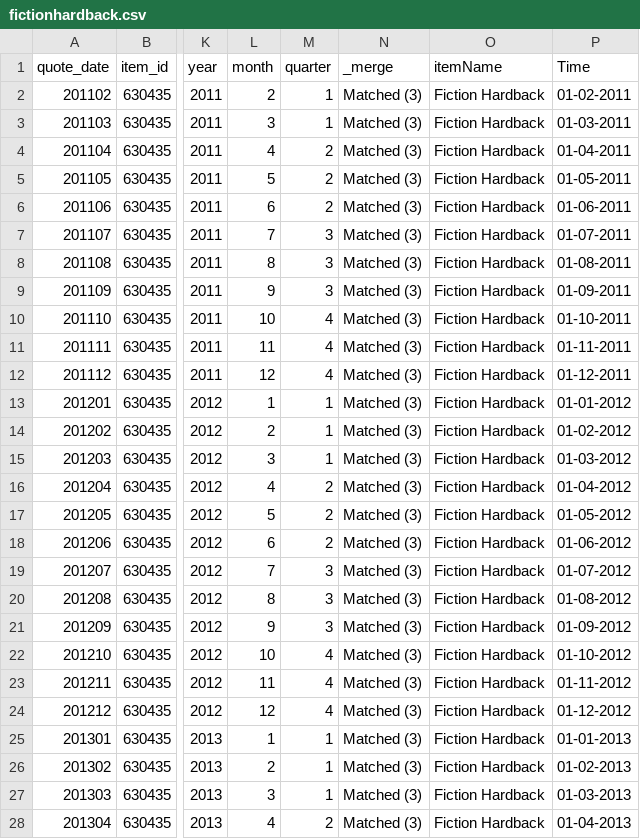
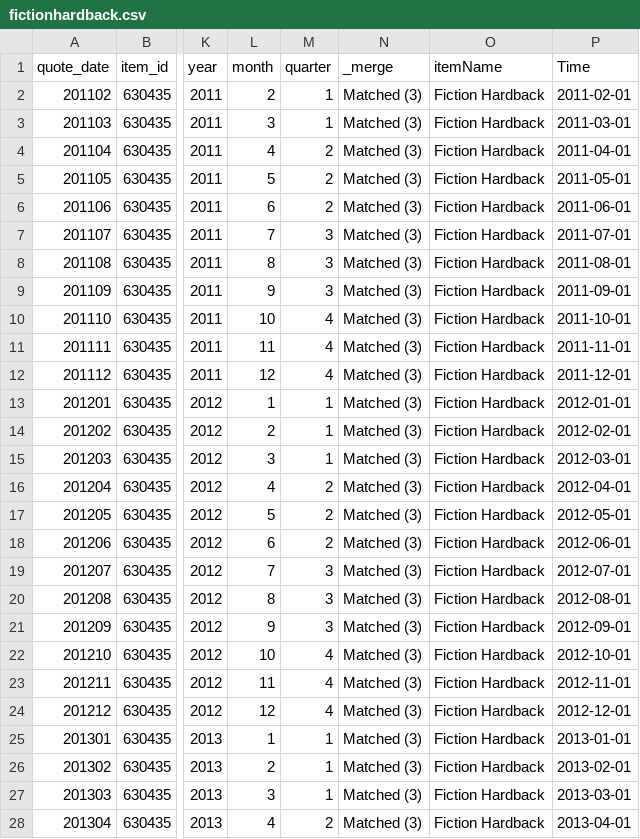
Before and after one commit to JosephOReilly21/JosephOReilly21.github.io, a CSV file: fictionhardback.csv, drawn as a sheet; only a part is shown, gaps mark what is left out; the diff covers the shown part only; the diff names each change by its address in the sheet, - before the commit and + after, or states it on an @@ line.

Commit message:
Add files via upload

```diff
--- a/fictionhardback.csv
+++ b/fictionhardback.csv
-P2 (Time): 01-02-2011
+P2 (Time): 2011-02-01
-P3 (Time): 01-03-2011
+P3 (Time): 2011-03-01
-P4 (Time): 01-04-2011
+P4 (Time): 2011-04-01
-P5 (Time): 01-05-2011
+P5 (Time): 2011-05-01
-P6 (Time): 01-06-2011
+P6 (Time): 2011-06-01
-P7 (Time): 01-07-2011
+P7 (Time): 2011-07-01
-P8 (Time): 01-08-2011
+P8 (Time): 2011-08-01
-P9 (Time): 01-09-2011
+P9 (Time): 2011-09-01
-P10 (Time): 01-10-2011
+P10 (Time): 2011-10-01
-P11 (Time): 01-11-2011
+P11 (Time): 2011-11-01
-P12 (Time): 01-12-2011
+P12 (Time): 2011-12-01
-P13 (Time): 01-01-2012
+P13 (Time): 2012-01-01
-P14 (Time): 01-02-2012
+P14 (Time): 2012-02-01
-P15 (Time): 01-03-2012
+P15 (Time): 2012-03-01
-P16 (Time): 01-04-2012
+P16 (Time): 2012-04-01
-P17 (Time): 01-05-2012
+P17 (Time): 2012-05-01
-P18 (Time): 01-06-2012
+P18 (Time): 2012-06-01
-P19 (Time): 01-07-2012
+P19 (Time): 2012-07-01
-P20 (Time): 01-08-2012
+P20 (Time): 2012-08-01
-P21 (Time): 01-09-2012
+P21 (Time): 2012-09-01
-P22 (Time): 01-10-2012
+P22 (Time): 2012-10-01
-P23 (Time): 01-11-2012
+P23 (Time): 2012-11-01
-P24 (Time): 01-12-2012
+P24 (Time): 2012-12-01
-P25 (Time): 01-01-2013
+P25 (Time): 2013-01-01
-P26 (Time): 01-02-2013
+P26 (Time): 2013-02-01
-P27 (Time): 01-03-2013
+P27 (Time): 2013-03-01
-P28 (Time): 01-04-2013
+P28 (Time): 2013-04-01
```
Also changed, not shown: 114 edited cells elsewhere in this file.
